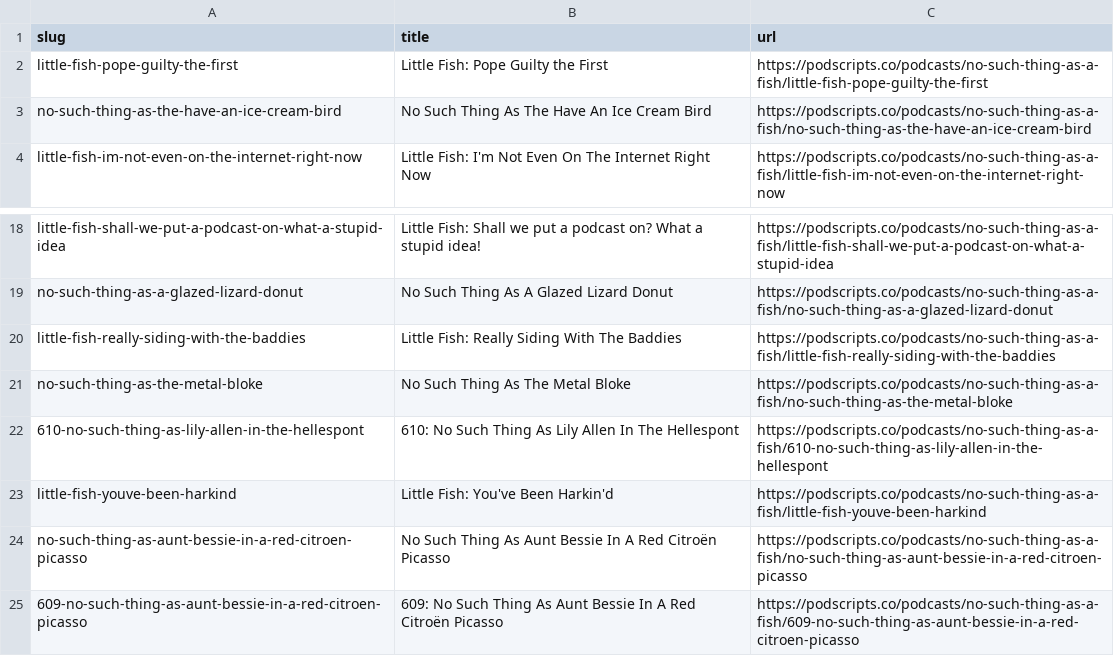
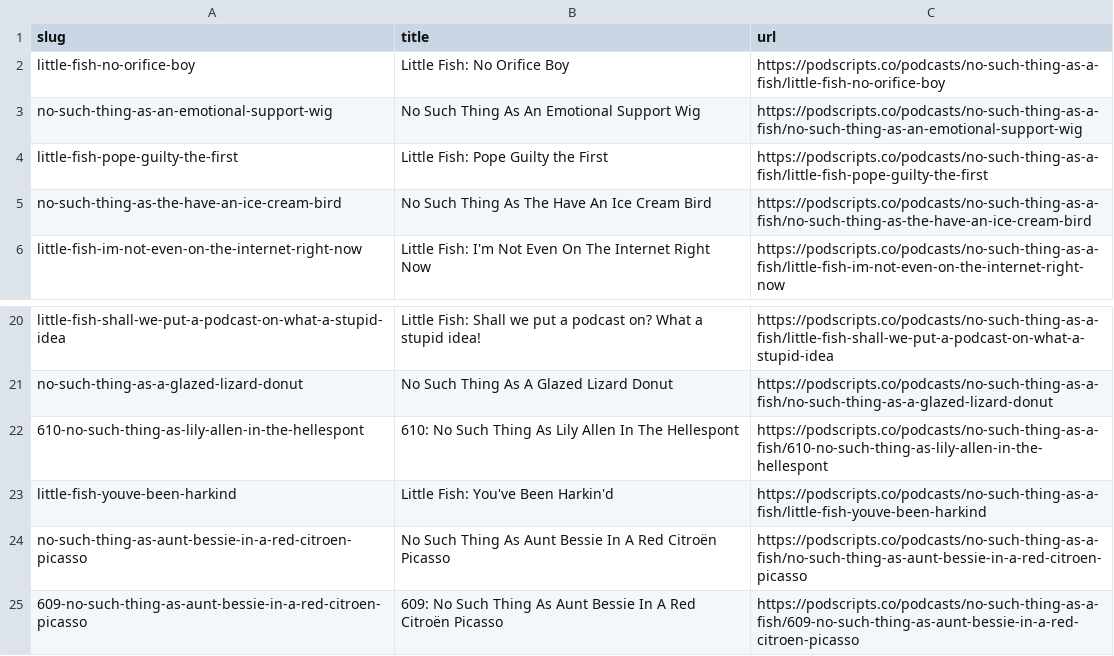
Before and after one commit to strangeloopcanon/nstaaf-transcripts, a CSV file: data/source_urls.csv, drawn as a sheet; only a part is shown, gaps mark what is left out.

```diff
--- a/data/source_urls.csv
+++ b/data/source_urls.csv
@@ -1,2 +1,4 @@
 slug,title,url
+little-fish-no-orifice-boy,Little Fish: No Orifice Boy,https://podscripts.co/podcasts/no-such-thing-as-a-fish/little-fish-no-orifice-boy
+no-such-thing-as-an-emotional-support-wig,No Such Thing As An Emotional Support Wig,https://podscripts.co/podcasts/no-such-thing-as-a-fish/no-such-thing-as-an-emotional-support-wig
 little-fish-pope-guilty-the-first,Little Fish: Pope Guilty the First,https://podscripts.co/podcasts/no-such-thing-as-a-fish/little-fish-pope-guilty-the-first
@@ -19,4 +21,2 @@ little-fish-shall-we-put-a-podcast-on-what-a-stupid-idea,Little Fish: Shall we p
 no-such-thing-as-a-glazed-lizard-donut,No Such Thing As A Glazed Lizard Donut,https://podscripts.co/podcasts/no-such-thing-as-a-fish/no-such-thing-as-a-glazed-lizard-donut
-little-fish-really-siding-with-the-baddies,Little Fish: Really Siding With The Baddies,https://podscripts.co/podcasts/no-such-thing-as-a-fish/little-fish-really-siding-with-the-baddies
-no-such-thing-as-the-metal-bloke,No Such Thing As The Metal Bloke,https://podscripts.co/podcasts/no-such-thing-as-a-fish/no-such-thing-as-the-metal-bloke
 610-no-such-thing-as-lily-allen-in-the-hellespont,610: No Such Thing As Lily Allen In The Hellespont,https://podscripts.co/podcasts/no-such-thing-as-a-fish/610-no-such-thing-as-lily-allen-in-the-hellespont
```
Also changed, not shown: 6 other files.
